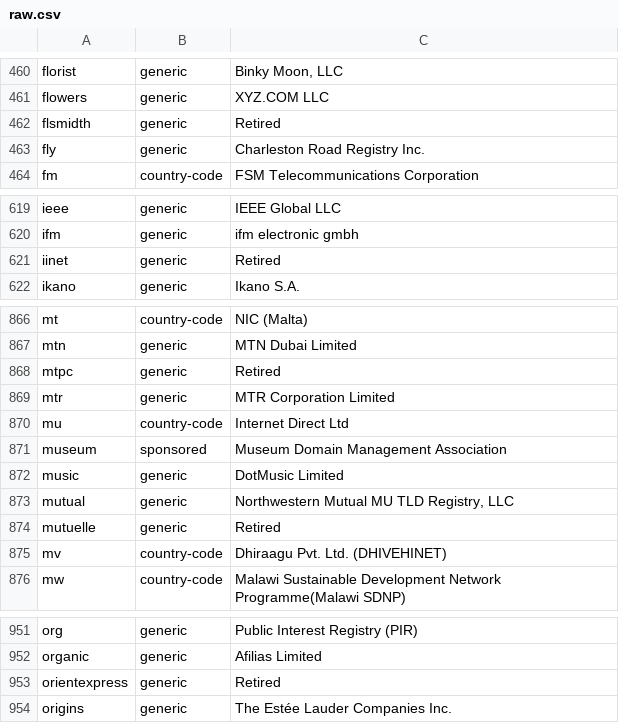
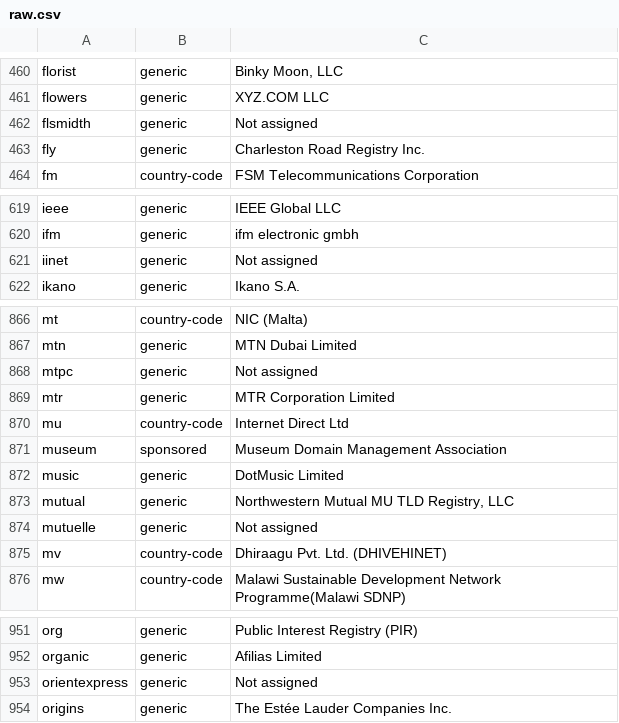
Before and after one commit to gh0stwizard/libeav, a CSV file: data/raw.csv, drawn as a sheet; only a part is shown, gaps mark what is left out; the diff covers the shown part only.

```diff
--- a/data/raw.csv
+++ b/data/raw.csv
@@ -461,3 +461,3 @@
 "flowers","generic","XYZ.COM LLC"
-"flsmidth","generic","Retired"
+"flsmidth","generic","Not assigned"
 "fly","generic","Charleston Road Registry Inc."
@@ -620,3 +620,3 @@
 "ifm","generic","ifm electronic gmbh"
-"iinet","generic","Retired"
+"iinet","generic","Not assigned"
 "ikano","generic","Ikano S.A."
@@ -867,3 +867,3 @@
 "mtn","generic","MTN Dubai Limited"
-"mtpc","generic","Retired"
+"mtpc","generic","Not assigned"
 "mtr","generic","MTR Corporation Limited"
@@ -873,3 +873,3 @@
 "mutual","generic","Northwestern Mutual MU TLD Registry, LLC"
-"mutuelle","generic","Retired"
+"mutuelle","generic","Not assigned"
 "mv","country-code","Dhiraagu Pvt. Ltd. (DHIVEHINET)"
@@ -952,3 +952,3 @@
 "organic","generic","Afilias Limited"
-"orientexpress","generic","Retired"
+"orientexpress","generic","Not assigned"
 "origins","generic","The Estée Lauder Companies Inc."
```
Also changed, not shown: 14 edited cells elsewhere in this file, data/punycode.csv, 5 other files.
